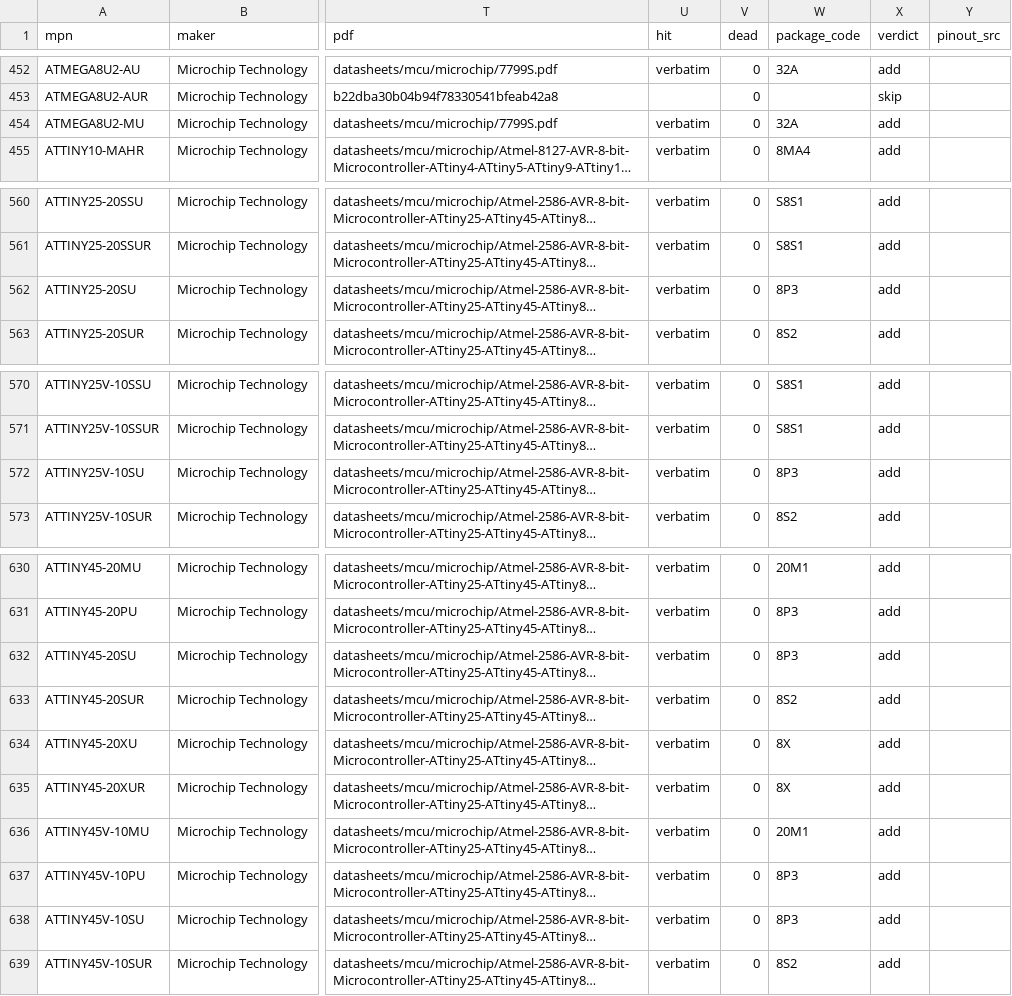
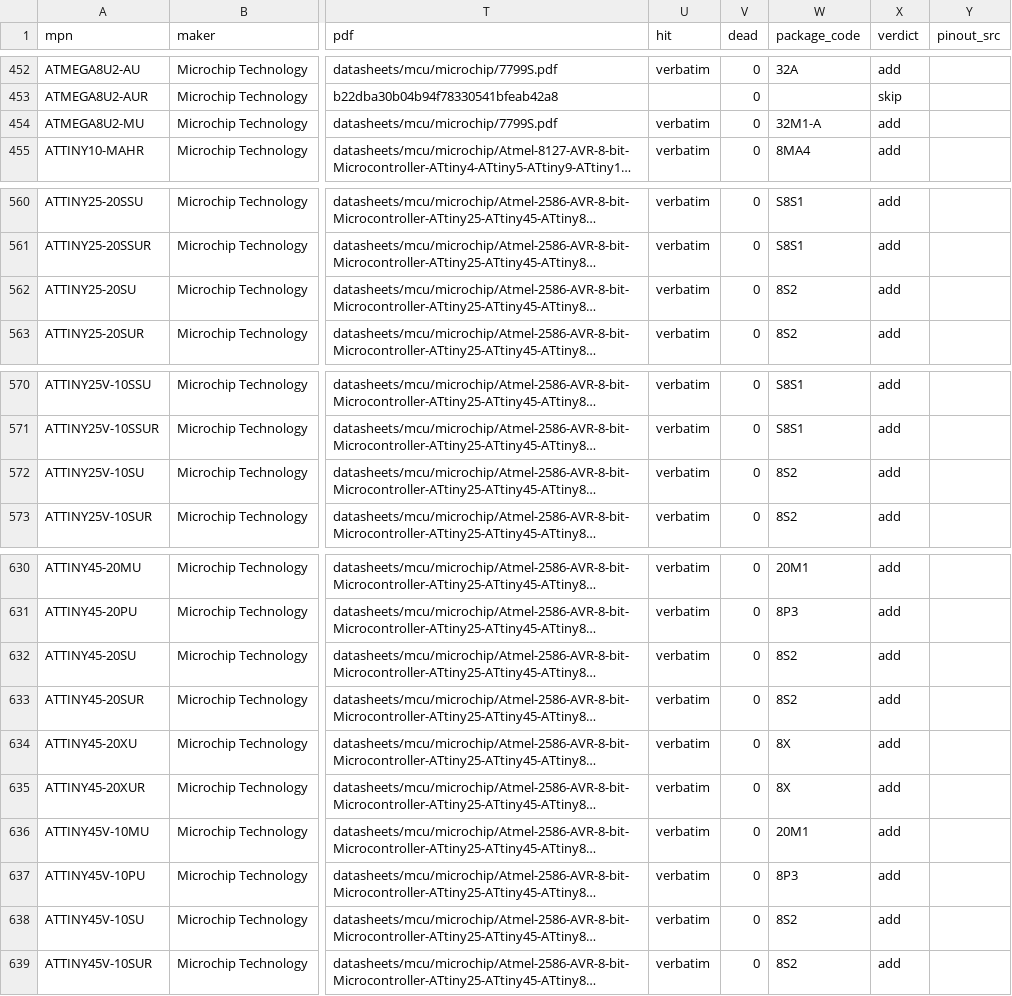
Before and after one commit to zaun/schematical, a TSV file: planning/plan-36-data/candidates.tsv, drawn as a sheet; only a part is shown, gaps mark what is left out; long unchanged cells end in …; the diff covers the shown part only; the diff names each change by its address in the sheet, - before the commit and + after, or states it on an @@ line.

```diff
--- a/planning/plan-36-data/candidates.tsv
+++ b/planning/plan-36-data/candidates.tsv
-W454 (package_code): 32A
+W454 (package_code): 32M1-A
-W562 (package_code): 8P3
+W562 (package_code): 8S2
-W572 (package_code): 8P3
+W572 (package_code): 8S2
-W632 (package_code): 8P3
+W632 (package_code): 8S2
-W638 (package_code): 8P3
+W638 (package_code): 8S2
```
Also changed, not shown: 8 edited cells elsewhere in this file, planning/plan-36-data/package-overrides.tsv, 2 other files.
